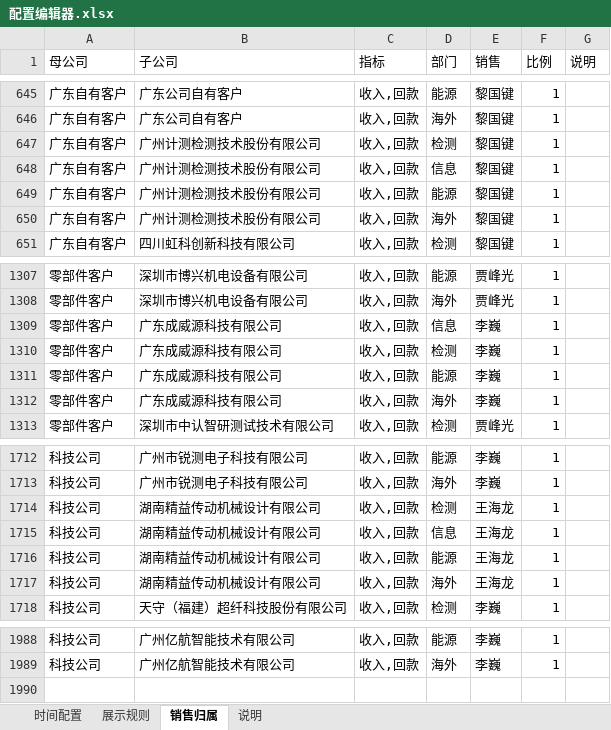
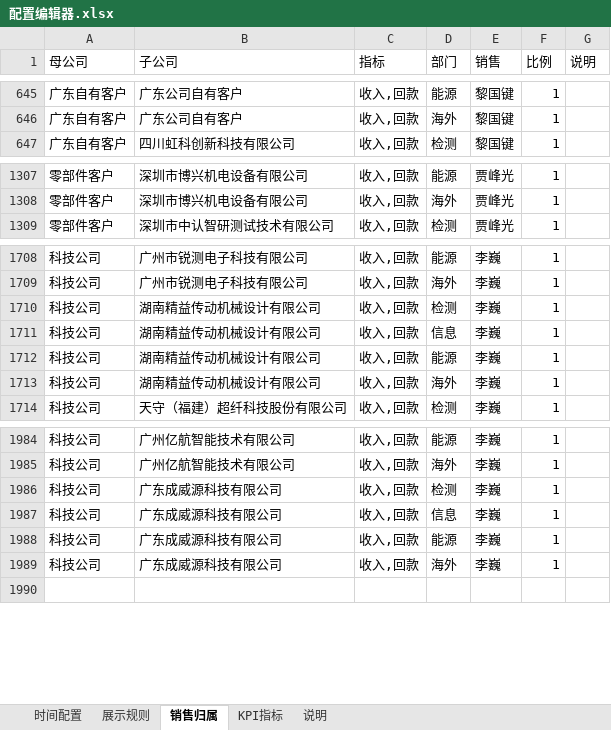
Before and after one commit to naohua168/Visual-Dashboard-System, an Excel workbook: config/配置编辑器.xlsx, sheet 销售归属, drawn as a sheet; only a part is shown, gaps mark what is left out; values as stored, in another font and other column widths than the file's, no cell formats; removed rows and columns are numbered as before the commit, all else as after; the diff names each change by its address in the sheet, - before the commit and + after, or states it on an @@ line.

Commit message:
feat: KPI指标总数可配置 + 文档体系完善 + 打包更新
KPI指标总数覆盖（Hero 圆环）:
- 配置编辑器新增「KPI指标」sheet(年度/月度/季度 × 收入/回款, 万元)
- 留空=按指标文件合计(现状), 填值=覆盖KPI卡片显示
- 只影响Hero圆环总数, 不影响表格/矩阵/部门卡明细
- 数据总览页年度KPI跟随「年度达成」设置
- excel_to_kpi/update_kpi_rules + _kpi_target 渲染接入
- TestKpiTarget 4用例, 147 tests passed

文档体系:
- 新增 docs/字段映射.md(全量字段↔列名对照)
- 新增 docs/维护指南.md(更新清单/指标表/故障排查)
- README/部署指南/数据系统设计 更新南方韶关/5来源/拆分/排序/KPI

打包与配置:
- package.bat 模块数更新(engine16/processors22/tests16)+docs说明
- 配置编辑器.xlsx 重建含KPI指标sheet(正确销售归属34/98)

```diff
--- a/config/配置编辑器.xlsx (sheet 销售归属)
+++ b/config/配置编辑器.xlsx (sheet 销售归属)
+sheet tab: KPI指标
@@ row 647 moved to row 991: 广东自有客户 @@
@@ row 648 moved to row 992: 广东自有客户 @@
@@ row 649 moved to row 993: 广东自有客户 @@
@@ row 650 moved to row 994: 广东自有客户 @@
-row 1309: 零部件客户 | 广东成威源科技有限公司 | 收入,回款 | 信息 | 李巍 | 1
-row 1310: 零部件客户 | 广东成威源科技有限公司 | 收入,回款 | 检测 | 李巍 | 1
-row 1311: 零部件客户 | 广东成威源科技有限公司 | 收入,回款 | 能源 | 李巍 | 1
-row 1312: 零部件客户 | 广东成威源科技有限公司 | 收入,回款 | 海外 | 李巍 | 1
-E1710:E1713 (销售): 王海龙
+E1710:E1713 (销售): 李巍
+row 1986: 科技公司 | 广东成威源科技有限公司 | 收入,回款 | 检测 | 李巍 | 1
+row 1987: 科技公司 | 广东成威源科技有限公司 | 收入,回款 | 信息 | 李巍 | 1
+row 1988: 科技公司 | 广东成威源科技有限公司 | 收入,回款 | 能源 | 李巍 | 1
+row 1989: 科技公司 | 广东成威源科技有限公司 | 收入,回款 | 海外 | 李巍 | 1
```
Also changed, not shown: sheet 说明, sheet 时间配置, sheet 展示规则, cell formats, 12 other files.
